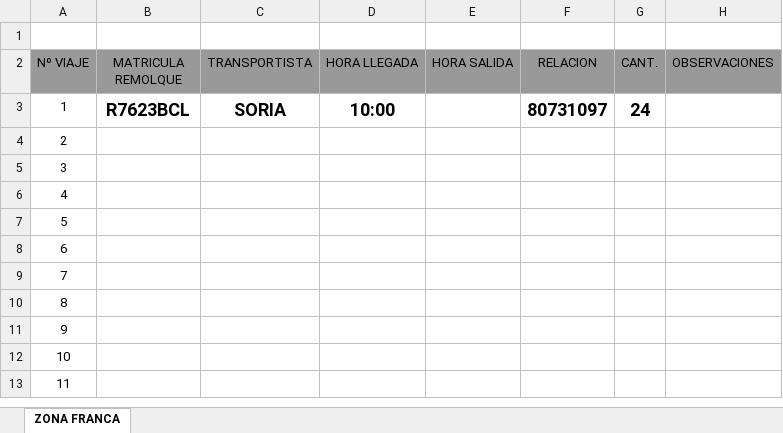
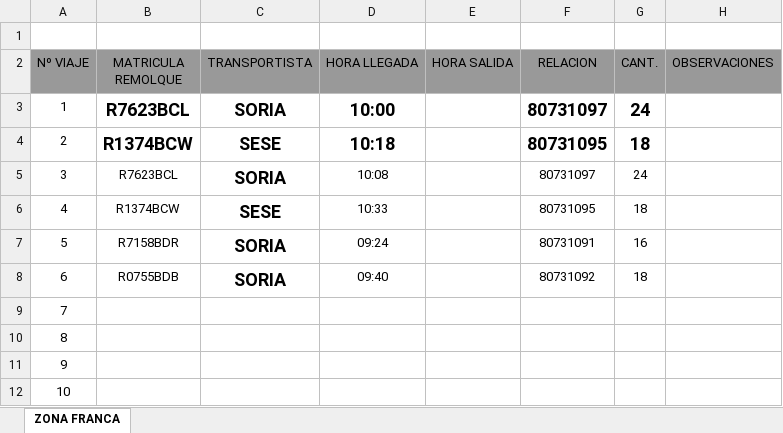
Before and after one commit to victor-gallego-bouzas/LoDa, an Excel workbook: Horario Diario.xlsm, sheet ZONA FRANCA, drawn as a sheet; only a part is shown; the shorter side is filled out with more unchanged rows; values as stored, in another font and other column widths than the file's, no borders; conditional formats not drawn; the diff names each change by its address in the sheet, - before the commit and + after, or states it on an @@ line.

```diff
--- a/Horario Diario.xlsm (sheet ZONA FRANCA)
+++ b/Horario Diario.xlsm (sheet ZONA FRANCA)
-B4 (MATRICULA REMOLQUE): (empty)
+B4 (MATRICULA REMOLQUE): R1374BCW
-C4 (TRANSPORTISTA): (empty)
+C4 (TRANSPORTISTA): SESE
-D4 (HORA LLEGADA): (empty)
+D4 (HORA LLEGADA): 10:18
-F4 (RELACION): (empty)
+F4 (RELACION): 80731095
-G4 (CANT.): (empty)
+G4 (CANT.): 18
-B5 (MATRICULA REMOLQUE): (empty)
+B5 (MATRICULA REMOLQUE): R7623BCL
-C5 (TRANSPORTISTA): (empty)
+C5 (TRANSPORTISTA): SORIA
-D5 (HORA LLEGADA): (empty)
+D5 (HORA LLEGADA): 10:08
-F5 (RELACION): (empty)
+F5 (RELACION): 80731097
-G5 (CANT.): (empty)
+G5 (CANT.): 24
-B6 (MATRICULA REMOLQUE): (empty)
+B6 (MATRICULA REMOLQUE): R1374BCW
-C6 (TRANSPORTISTA): (empty)
+C6 (TRANSPORTISTA): SESE
-D6 (HORA LLEGADA): (empty)
+D6 (HORA LLEGADA): 10:33
-F6 (RELACION): (empty)
+F6 (RELACION): 80731095
-G6 (CANT.): (empty)
+G6 (CANT.): 18
-B7 (MATRICULA REMOLQUE): (empty)
+B7 (MATRICULA REMOLQUE): R7158BDR
-C7:C8 (TRANSPORTISTA): (empty)
+C7:C8 (TRANSPORTISTA): SORIA
-D7 (HORA LLEGADA): (empty)
+D7 (HORA LLEGADA): 09:24
-F7 (RELACION): (empty)
+F7 (RELACION): 80731091
-G7 (CANT.): (empty)
+G7 (CANT.): 16
-B8 (MATRICULA REMOLQUE): (empty)
+B8 (MATRICULA REMOLQUE): R0755BDB
-D8 (HORA LLEGADA): (empty)
+D8 (HORA LLEGADA): 09:40
-F8 (RELACION): (empty)
+F8 (RELACION): 80731092
-G8 (CANT.): (empty)
+G8 (CANT.): 18
```
Also changed, not shown: Control semanal.xlsm, check.xlsx, 7 other files.
